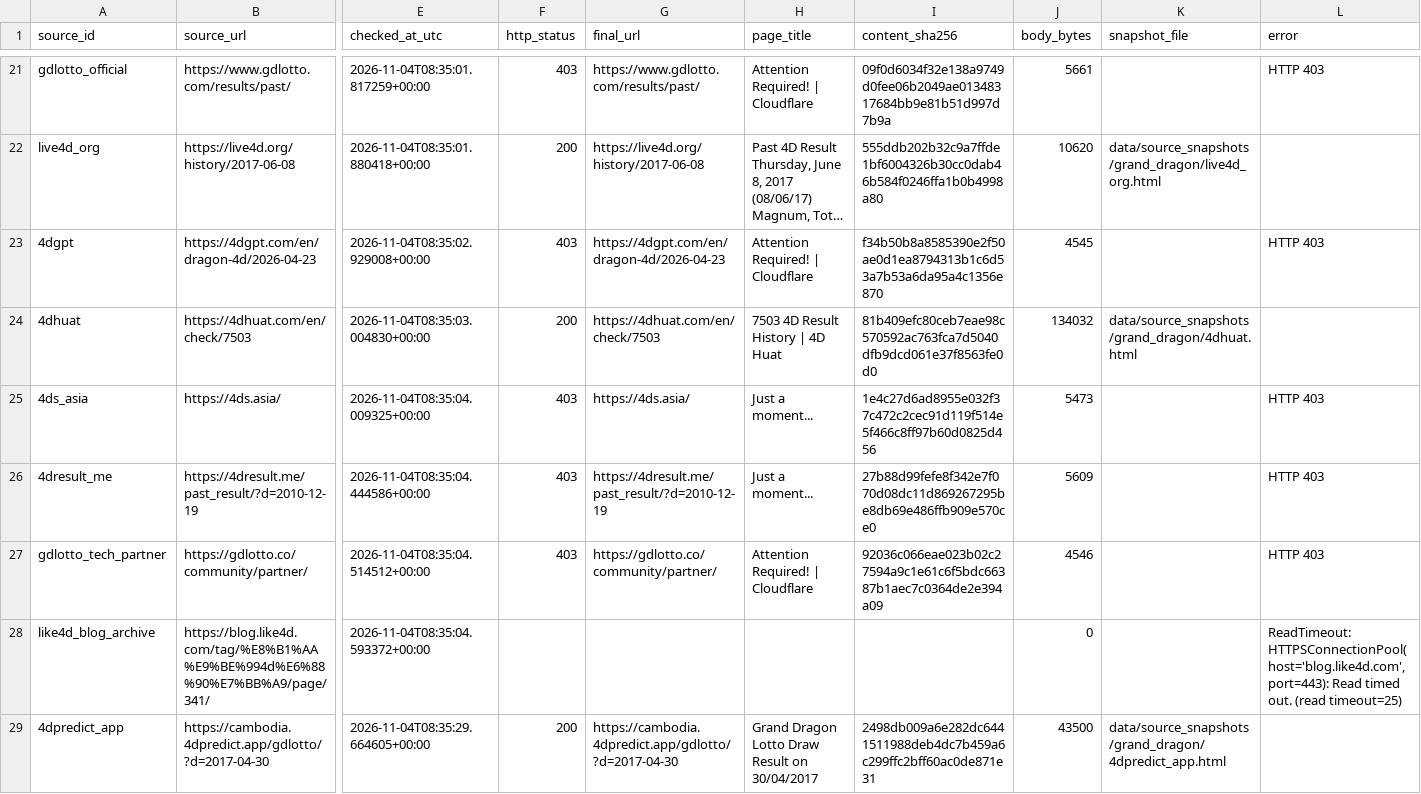
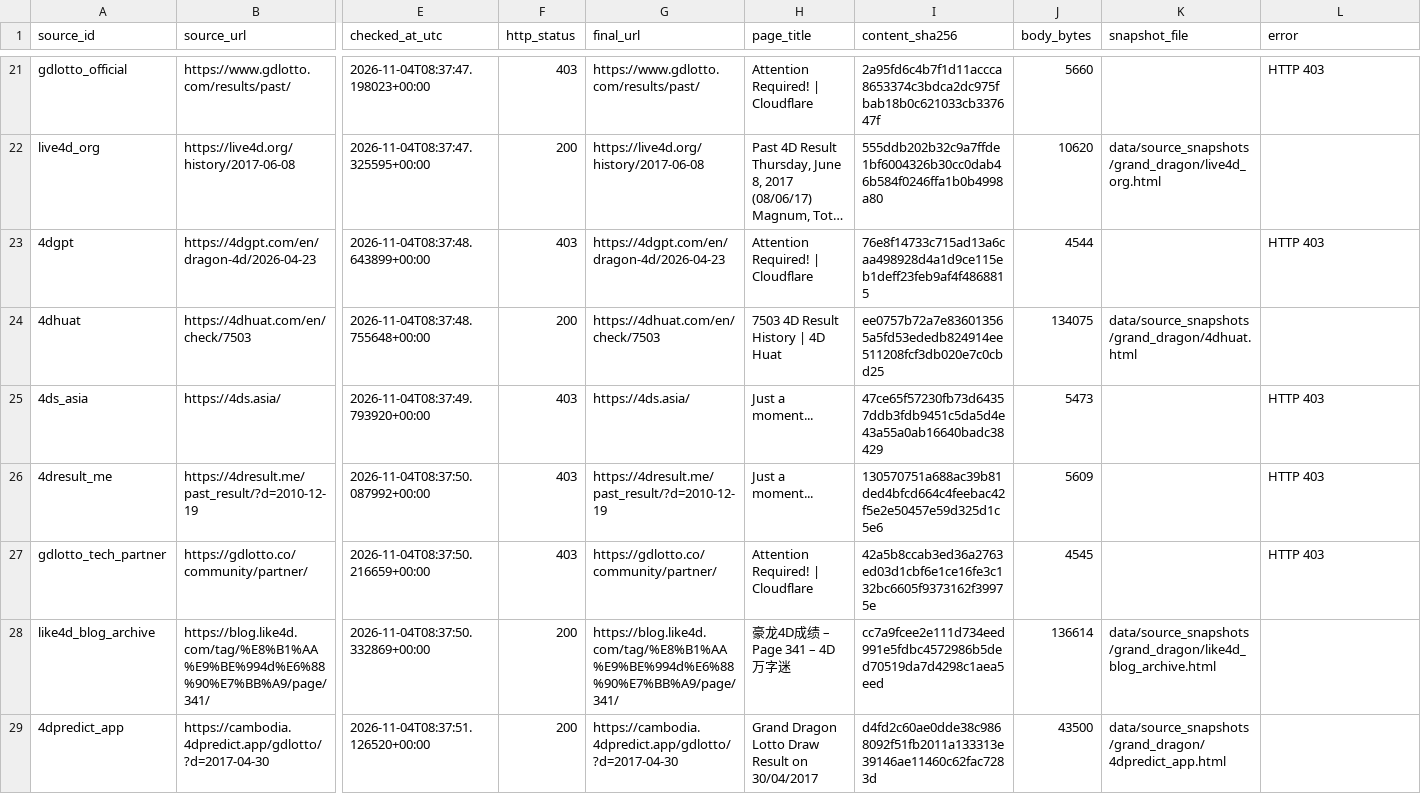
Before and after one commit to riverbird83/malaysia-4d, a CSV file: data/audit/grand_dragon_source_health.csv, drawn as a sheet; only a part is shown, gaps mark what is left out; long unchanged cells end in …; the diff covers the shown part only; the diff names each change by its address in the sheet, - before the commit and + after, or states it on an @@ line.

```diff
--- a/data/audit/grand_dragon_source_health.csv
+++ b/data/audit/grand_dragon_source_health.csv
-E21 (checked_at_utc): 2026-11-04T08:35:01.817259+00:00
+E21 (checked_at_utc): 2026-11-04T08:37:47.198023+00:00
-I21 (content_sha256): 09f0d6034f32e138a9749d0fee06b2049ae01348317684bb9e81b51d997d7b9a
+I21 (content_sha256): 2a95fd6c4b7f1d11accca8653374c3bdca2dc975fbab18b0c621033cb337647f
-J21 (body_bytes): 5661
+J21 (body_bytes): 5660
-E22 (checked_at_utc): 2026-11-04T08:35:01.880418+00:00
+E22 (checked_at_utc): 2026-11-04T08:37:47.325595+00:00
-E23 (checked_at_utc): 2026-11-04T08:35:02.929008+00:00
+E23 (checked_at_utc): 2026-11-04T08:37:48.643899+00:00
-I23 (content_sha256): f34b50b8a8585390e2f50ae0d1ea8794313b1c6d53a7b53a6da95a4c1356e870
+I23 (content_sha256): 76e8f14733c715ad13a6caa498928d4a1d9ce115eb1deff23feb9af4f4868815
-J23 (body_bytes): 4545
+J23 (body_bytes): 4544
-E24 (checked_at_utc): 2026-11-04T08:35:03.004830+00:00
+E24 (checked_at_utc): 2026-11-04T08:37:48.755648+00:00
-I24 (content_sha256): 81b409efc80ceb7eae98c570592ac763fca7d5040dfb9dcd061e37f8563fe0d0
+I24 (content_sha256): ee0757b72a7e836013565a5fd53ededb824914ee511208fcf3db020e7c0cbd25
-J24 (body_bytes): 134032
+J24 (body_bytes): 134075
-E25 (checked_at_utc): 2026-11-04T08:35:04.009325+00:00
+E25 (checked_at_utc): 2026-11-04T08:37:49.793920+00:00
-I25 (content_sha256): 1e4c27d6ad8955e032f37c472c2cec91d119f514e5f466c8ff97b60d0825d456
+I25 (content_sha256): 47ce65f57230fb73d64357ddb3fdb9451c5da5d4e43a55a0ab16640badc38429
-E26 (checked_at_utc): 2026-11-04T08:35:04.444586+00:00
+E26 (checked_at_utc): 2026-11-04T08:37:50.087992+00:00
-I26 (content_sha256): 27b88d99fefe8f342e7f070d08dc11d869267295be8db69e486ffb909e570ce0
+I26 (content_sha256): 130570751a688ac39b81ded4bfcd664c4feebac42f5e2e50457e59d325d1c5e6
-E27 (checked_at_utc): 2026-11-04T08:35:04.514512+00:00
+E27 (checked_at_utc): 2026-11-04T08:37:50.216659+00:00
-I27 (content_sha256): 92036c066eae023b02c27594a9c1e61c6f5bdc66387b1aec7c0364de2e394a09
+I27 (content_sha256): 42a5b8ccab3ed36a2763ed03d1cbf6e1ce16fe3c132bc6605f9373162f39975e
-J27 (body_bytes): 4546
+J27 (body_bytes): 4545
-E28 (checked_at_utc): 2026-11-04T08:35:04.593372+00:00
+E28 (checked_at_utc): 2026-11-04T08:37:50.332869+00:00
-F28 (http_status): (empty)
+F28 (http_status): 200
-G28 (final_url): (empty)
+G28 (final_url): https://blog.like4d.com/tag/%E8%B1%AA%E9%BE%994d%E6%88%90%E7%BB%A9/page/341/
-H28 (page_title): (empty)
+H28 (page_title): 豪龙4D成绩 – Page 341 – 4D 万字迷
-I28 (content_sha256): (empty)
+I28 (content_sha256): cc7a9fcee2e111d734eed991e5fdbc4572986b5ded70519da7d4298c1aea5eed
-J28 (body_bytes): 0
+J28 (body_bytes): 136614
-K28 (snapshot_file): (empty)
+K28 (snapshot_file): data/source_snapshots/grand_dragon/like4d_blog_archive.html
-L28 (error): ReadTimeout: HTTPSConnectionPool(host='blog.like4d.com', port=443): Read timed out. (read timeout=25)
+L28 (error): (empty)
-E29 (checked_at_utc): 2026-11-04T08:35:29.664605+00:00
+E29 (checked_at_utc): 2026-11-04T08:37:51.126520+00:00
-I29 (content_sha256): 2498db009a6e282dc6441511988deb4dc7b459a6c299ffc2bff60ac0de871e31
+I29 (content_sha256): d4fd2c60ae0dde38c9868092f51fb2011a133313e39146ae11460c62fac7283d
```
Also changed, not shown: 31 edited cells elsewhere in this file, 11 other files.
